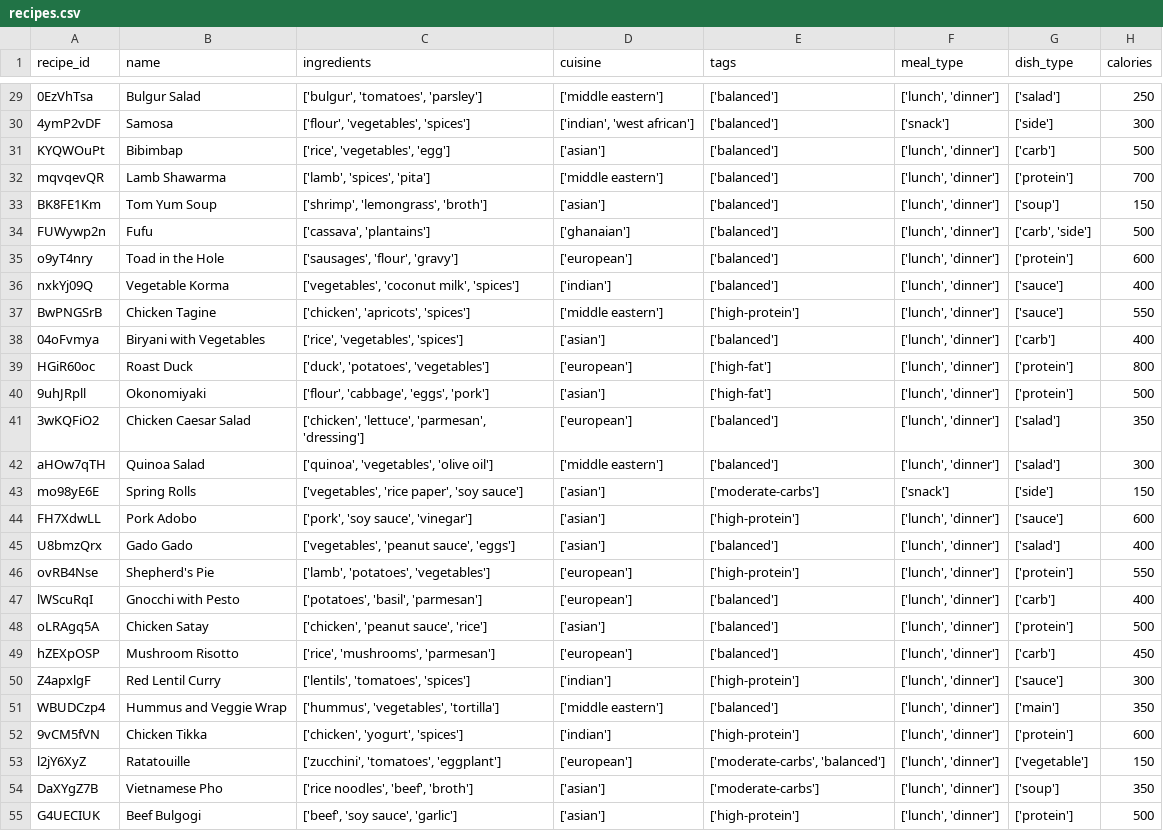
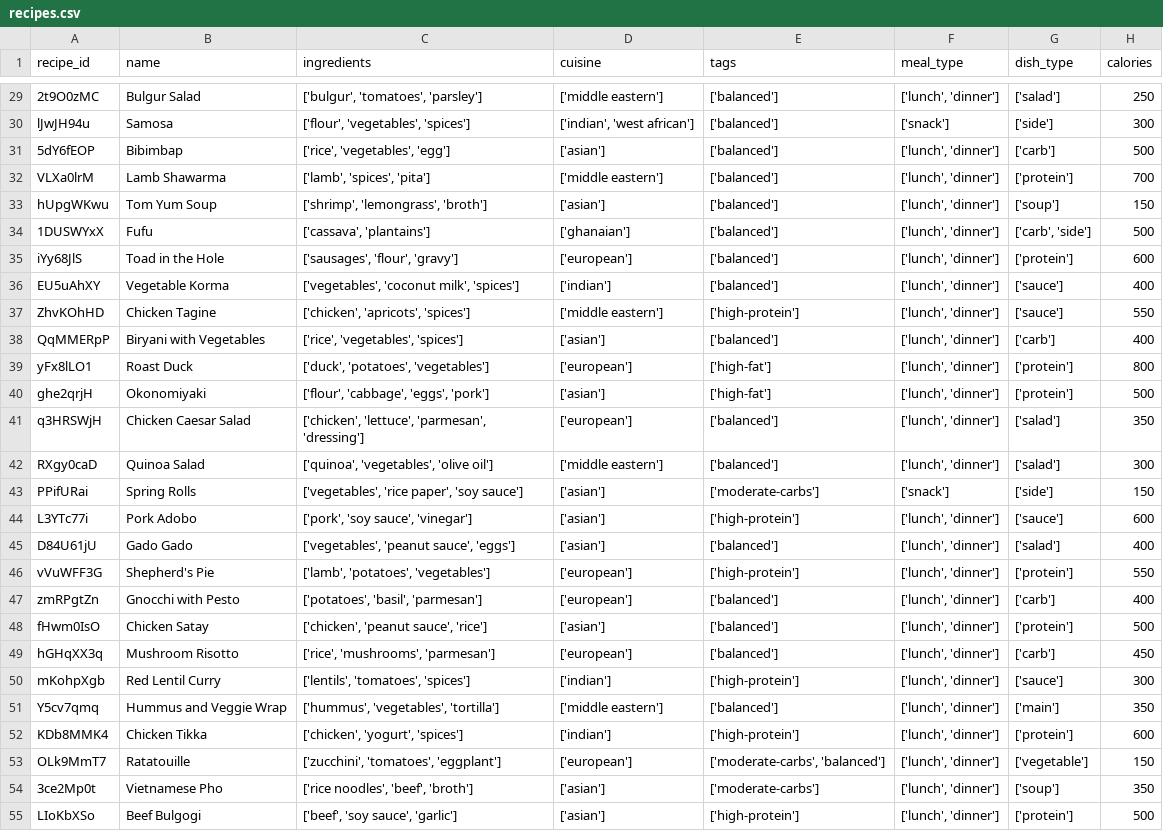
Before and after one commit to melwinkle/AfronutroBackend, a CSV file: backend/meal_planner/training_data/recipes.csv, drawn as a sheet; only a part is shown, gaps mark what is left out; the diff covers the shown part only; the diff names each change by its address in the sheet, - before the commit and + after, or states it on an @@ line.

Commit message:
updated recipes to separate app

```diff
--- a/backend/meal_planner/training_data/recipes.csv
+++ b/backend/meal_planner/training_data/recipes.csv
-A29 (recipe_id): 0EzVhTsa
+A29 (recipe_id): 2t9O0zMC
-A30 (recipe_id): 4ymP2vDF
+A30 (recipe_id): lJwJH94u
-A31 (recipe_id): KYQWOuPt
+A31 (recipe_id): 5dY6fEOP
-A32 (recipe_id): mqvqevQR
+A32 (recipe_id): VLXa0lrM
-A33 (recipe_id): BK8FE1Km
+A33 (recipe_id): hUpgWKwu
-A34 (recipe_id): FUWywp2n
+A34 (recipe_id): 1DUSWYxX
-A35 (recipe_id): o9yT4nry
+A35 (recipe_id): iYy68JlS
-A36 (recipe_id): nxkYj09Q
+A36 (recipe_id): EU5uAhXY
-A37 (recipe_id): BwPNGSrB
+A37 (recipe_id): ZhvKOhHD
-A38 (recipe_id): 04oFvmya
+A38 (recipe_id): QqMMERpP
-A39 (recipe_id): HGiR60oc
+A39 (recipe_id): yFx8lLO1
-A40 (recipe_id): 9uhJRpll
+A40 (recipe_id): ghe2qrjH
-A41 (recipe_id): 3wKQFiO2
+A41 (recipe_id): q3HRSWjH
-A42 (recipe_id): aHOw7qTH
+A42 (recipe_id): RXgy0caD
-A43 (recipe_id): mo98yE6E
+A43 (recipe_id): PPifURai
-A44 (recipe_id): FH7XdwLL
+A44 (recipe_id): L3YTc77i
-A45 (recipe_id): U8bmzQrx
+A45 (recipe_id): D84U61jU
-A46 (recipe_id): ovRB4Nse
+A46 (recipe_id): vVuWFF3G
-A47 (recipe_id): lWScuRqI
+A47 (recipe_id): zmRPgtZn
-A48 (recipe_id): oLRAgq5A
+A48 (recipe_id): fHwm0IsO
-A49 (recipe_id): hZEXpOSP
+A49 (recipe_id): hGHqXX3q
-A50 (recipe_id): Z4apxlgF
+A50 (recipe_id): mKohpXgb
-A51 (recipe_id): WBUDCzp4
+A51 (recipe_id): Y5cv7qmq
-A52 (recipe_id): 9vCM5fVN
+A52 (recipe_id): KDb8MMK4
-A53 (recipe_id): l2jY6XyZ
+A53 (recipe_id): OLk9MmT7
-A54 (recipe_id): DaXYgZ7B
+A54 (recipe_id): 3ce2Mp0t
-A55 (recipe_id): G4UECIUK
+A55 (recipe_id): LIoKbXSo
```
Also changed, not shown: 34 edited cells elsewhere in this file, backend/meal_planner/training_data/assessments.csv, backend/meal_planner/training_data/users.csv, 47 other files.
